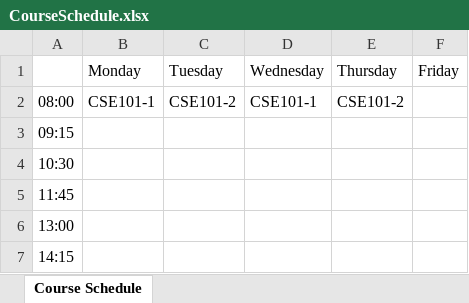
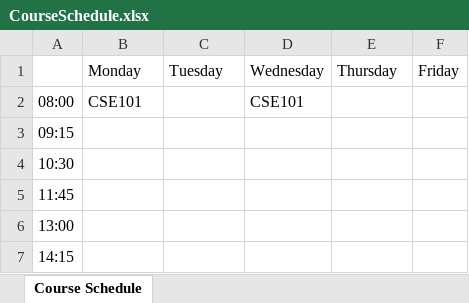
Before and after one commit to Keyoru/Scheduler-maven-rewrite, an Excel workbook: CourseSchedule.xlsx, sheet Course Schedule, drawn as a sheet; values as stored, in another font and other column widths than the file's, no borders; the diff names each change by its address in the sheet, - before the commit and + after, or states it on an @@ line.

Commit message:
ADDED UNSCHEDULED COURSE FIXED STUFF

```diff
--- a/CourseSchedule.xlsx (sheet Course Schedule)
+++ b/CourseSchedule.xlsx (sheet Course Schedule)
-B2: CSE101-1
+B2: CSE101
-C2: CSE101-2
+C2: (empty)
-D2: CSE101-1
+D2: CSE101
-E2: CSE101-2
+E2: (empty)
```
Also changed, not shown: 7 other files.
